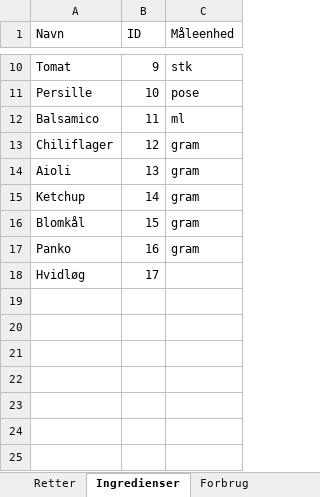
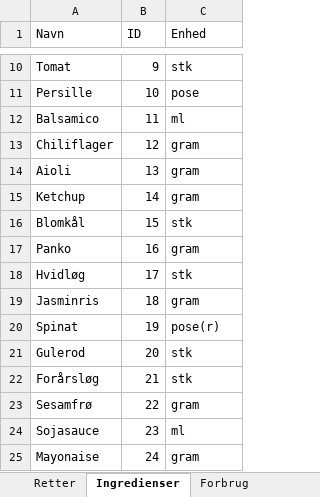
Before and after one commit to Rosenkrands/opskrifter, an Excel workbook: recipes.xlsx, sheet Ingredienser, drawn as a sheet; only a part is shown, gaps mark what is left out; values as stored, in another font and other column widths than the file's, no borders; the diff names each change by its address in the sheet, - before the commit and + after, or states it on an @@ line.

```diff
--- a/recipes.xlsx (sheet Ingredienser)
+++ b/recipes.xlsx (sheet Ingredienser)
-C1: Måleenhed
+C1: Enhed
-C16 (Enhed): gram
+C16 (Enhed): stk
-C18 (Enhed): (empty)
+C18 (Enhed): stk
+row 19: Jasminris | 18 | gram
+row 20: Spinat | 19 | pose(r)
+row 21: Gulerod | 20 | stk
+row 22: Forårsløg | 21 | stk
+row 23: Sesamfrø | 22 | gram
+row 24: Sojasauce | 23 | ml
+row 25: Mayonaise | 24 | gram
```
Also changed, not shown: sheet Forbrug, 1 other file.
